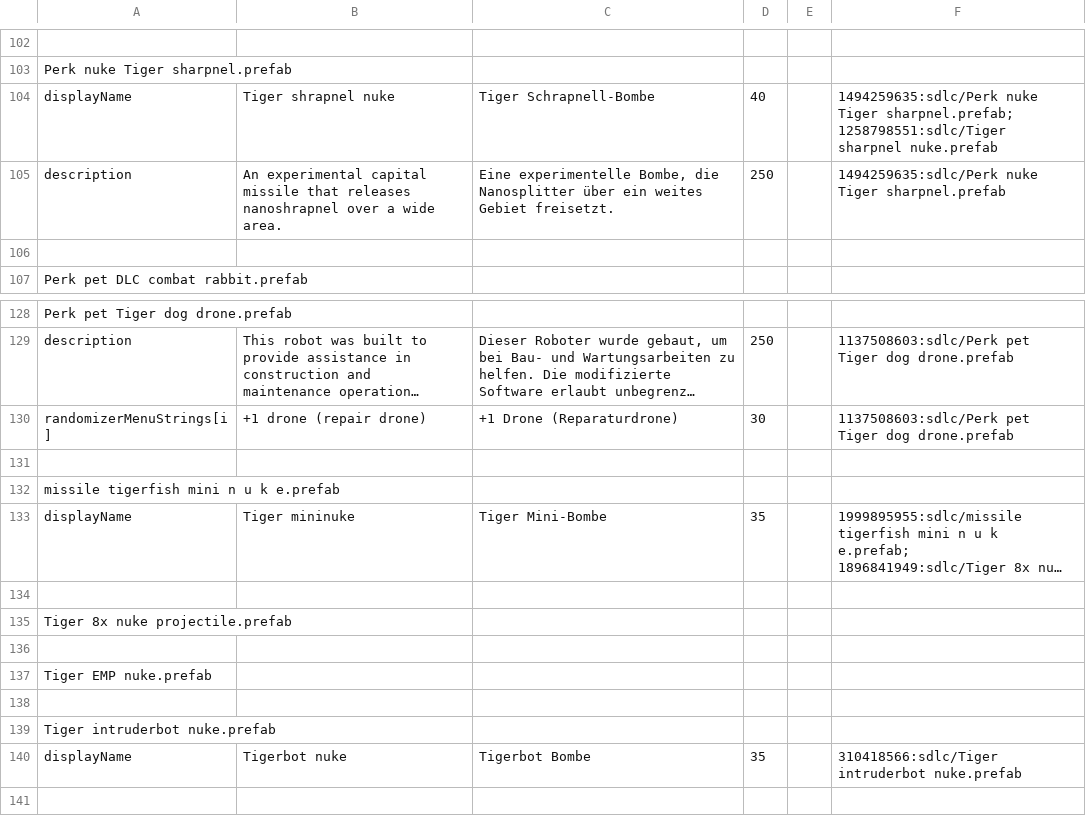
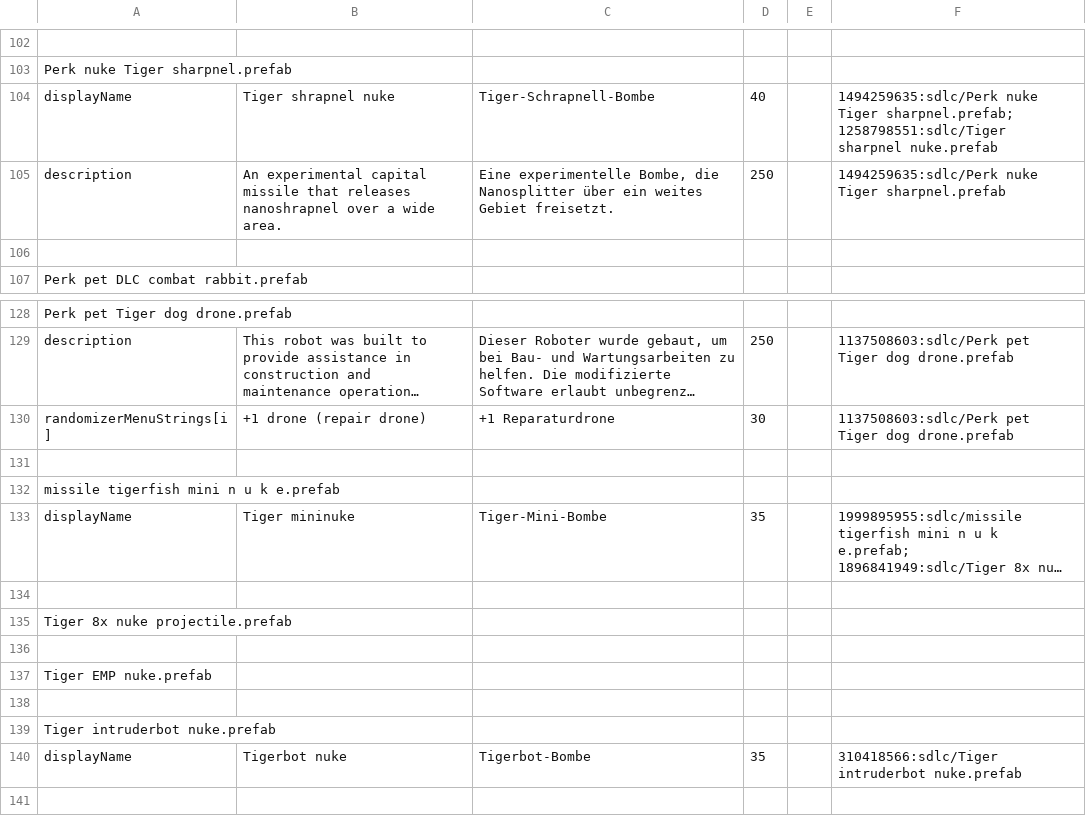
Before and after one commit to Duke-M-commits/Translation_ShortestTripToEarth_German, a TSV file: localization_sdlc.tsv, drawn as a sheet; only a part is shown, gaps mark what is left out; long unchanged cells end in …; the diff covers the shown part only; the diff names each change by its address in the sheet, - before the commit and + after, or states it on an @@ line.

```diff
--- a/localization_sdlc.tsv
+++ b/localization_sdlc.tsv
-C104: Tiger Schrapnell-Bombe
+C104: Tiger-Schrapnell-Bombe
-C130: +1 Drone (Reparaturdrone)
+C130: +1 Reparaturdrone
-C133: Tiger Mini-Bombe
+C133: Tiger-Mini-Bombe
-C140: Tigerbot Bombe
+C140: Tigerbot-Bombe
```
Also changed, not shown: 9 edited cells elsewhere in this file, 1 other file.
